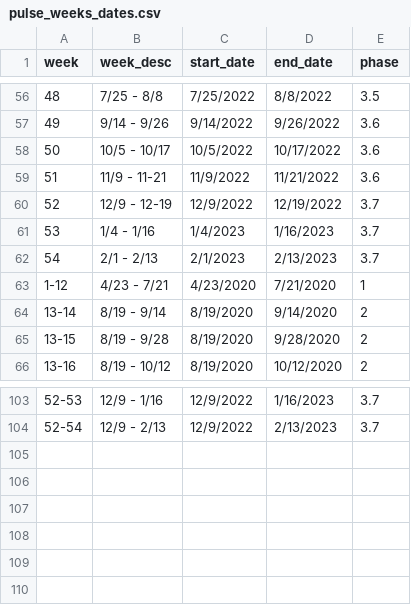
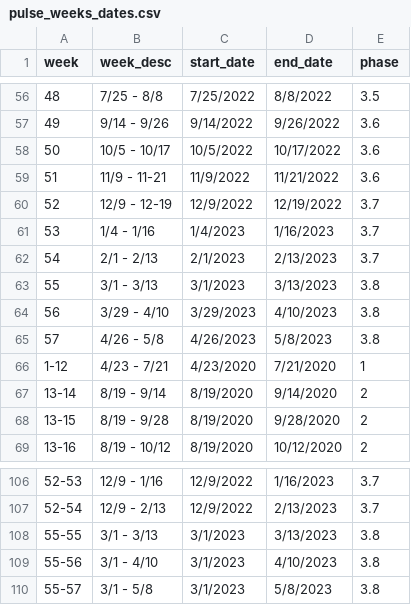
Before and after one commit to PHSKC-APDE/pulse_survey, a CSV file: pulse_weeks_dates.csv, drawn as a sheet; only a part is shown, gaps mark what is left out; the diff names each change by its address in the sheet, - before the commit and + after, or states it on an @@ line.

```diff
--- a/pulse_weeks_dates.csv
+++ b/pulse_weeks_dates.csv
+row 63: 55 | 3/1 - 3/13 | 3/1/2023 | 3/13/2023 | 3.8
+row 64: 56 | 3/29 - 4/10 | 3/29/2023 | 4/10/2023 | 3.8
+row 65: 57 | 4/26 - 5/8 | 4/26/2023 | 5/8/2023 | 3.8
+row 108: 55-55 | 3/1 - 3/13 | 3/1/2023 | 3/13/2023 | 3.8
+row 109: 55-56 | 3/1 - 4/10 | 3/1/2023 | 4/10/2023 | 3.8
+row 110: 55-57 | 3/1 - 5/8 | 3/1/2023 | 5/8/2023 | 3.8
```
Also changed, not shown: pulse_varlist.csv.
